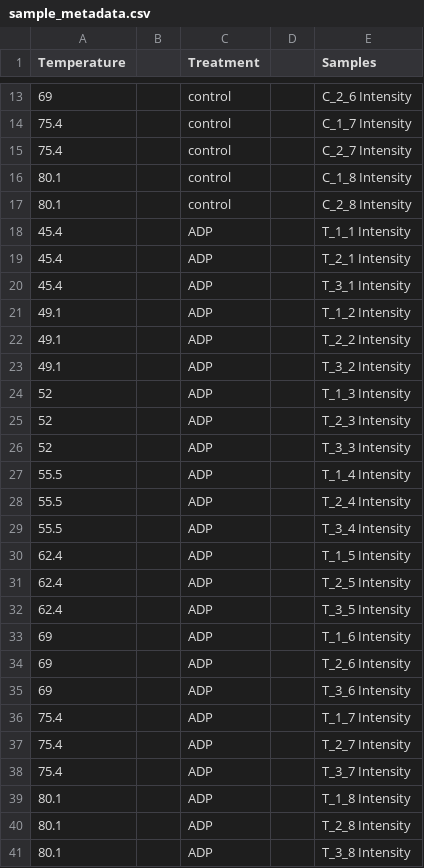
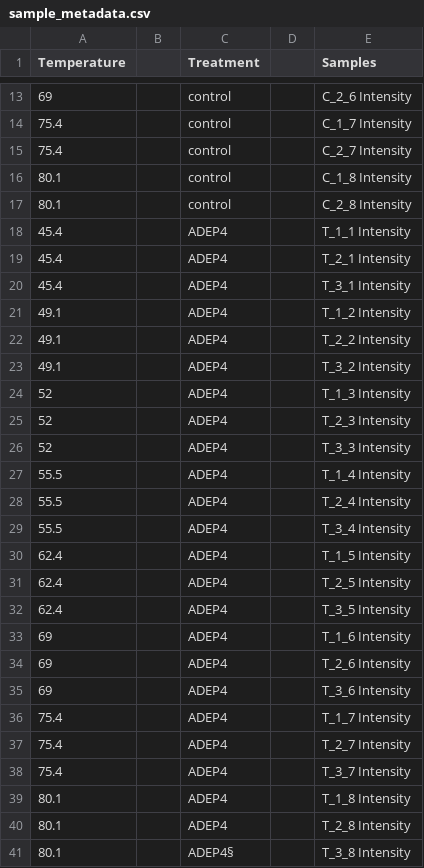
Before and after one commit to somethington/tpp_solver, a CSV file: sample_metadata.csv, drawn as a sheet; only a part is shown, gaps mark what is left out.

```diff
--- a/sample_metadata.csv
+++ b/sample_metadata.csv
@@ -17,25 +17,25 @@
 80.1,,control,,C_2_8 Intensity,,,
-45.4,,ADP,,T_1_1 Intensity,,,
-45.4,,ADP,,T_2_1 Intensity,,,
-45.4,,ADP,,T_3_1 Intensity,,,
-49.1,,ADP,,T_1_2 Intensity,,,
-49.1,,ADP,,T_2_2 Intensity,,,
-49.1,,ADP,,T_3_2 Intensity,,,
-52,,ADP,,T_1_3 Intensity,,,
-52,,ADP,,T_2_3 Intensity,,,
-52,,ADP,,T_3_3 Intensity,,,
-55.5,,ADP,,T_1_4 Intensity,,,
-55.5,,ADP,,T_2_4 Intensity,,,
-55.5,,ADP,,T_3_4 Intensity,,,
-62.4,,ADP,,T_1_5 Intensity,,,
-62.4,,ADP,,T_2_5 Intensity,,,
-62.4,,ADP,,T_3_5 Intensity,,,
-69,,ADP,,T_1_6 Intensity,,,
-69,,ADP,,T_2_6 Intensity,,,
-69,,ADP,,T_3_6 Intensity,,,
-75.4,,ADP,,T_1_7 Intensity,,,
-75.4,,ADP,,T_2_7 Intensity,,,
-75.4,,ADP,,T_3_7 Intensity,,,
-80.1,,ADP,,T_1_8 Intensity,,,
-80.1,,ADP,,T_2_8 Intensity,,,
-80.1,,ADP,,T_3_8 Intensity,,,
+45.4,,ADEP4,,T_1_1 Intensity,,,
+45.4,,ADEP4,,T_2_1 Intensity,,,
+45.4,,ADEP4,,T_3_1 Intensity,,,
+49.1,,ADEP4,,T_1_2 Intensity,,,
+49.1,,ADEP4,,T_2_2 Intensity,,,
+49.1,,ADEP4,,T_3_2 Intensity,,,
+52,,ADEP4,,T_1_3 Intensity,,,
+52,,ADEP4,,T_2_3 Intensity,,,
+52,,ADEP4,,T_3_3 Intensity,,,
+55.5,,ADEP4,,T_1_4 Intensity,,,
+55.5,,ADEP4,,T_2_4 Intensity,,,
+55.5,,ADEP4,,T_3_4 Intensity,,,
+62.4,,ADEP4,,T_1_5 Intensity,,,
+62.4,,ADEP4,,T_2_5 Intensity,,,
+62.4,,ADEP4,,T_3_5 Intensity,,,
+69,,ADEP4,,T_1_6 Intensity,,,
+69,,ADEP4,,T_2_6 Intensity,,,
+69,,ADEP4,,T_3_6 Intensity,,,
+75.4,,ADEP4,,T_1_7 Intensity,,,
+75.4,,ADEP4,,T_2_7 Intensity,,,
+75.4,,ADEP4,,T_3_7 Intensity,,,
+80.1,,ADEP4,,T_1_8 Intensity,,,
+80.1,,ADEP4,,T_2_8 Intensity,,,
+80.1,,ADEP4§,,T_3_8 Intensity,,,
```
Also changed, not shown: 3 other files.
